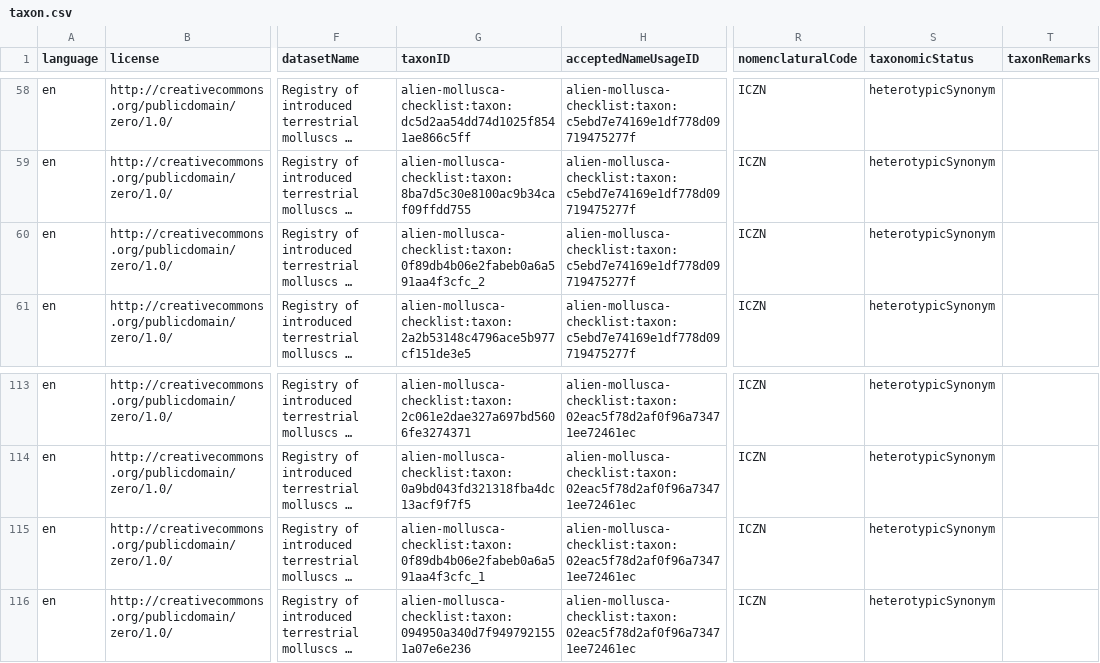
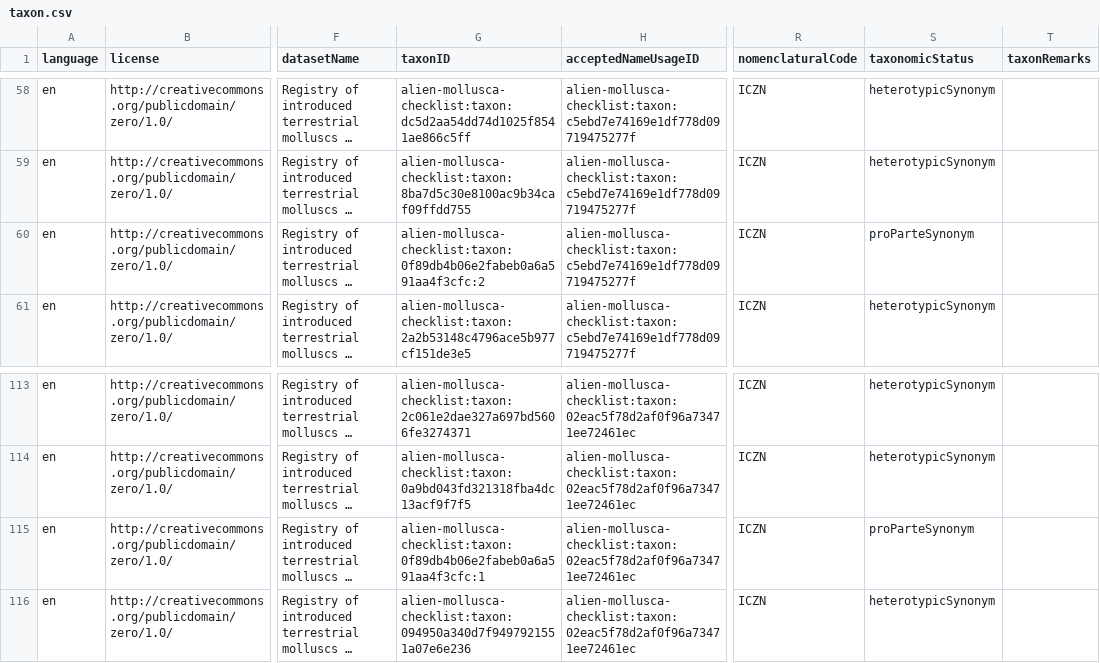
Before and after one commit to trias-project/alien-mollusca-checklist, a CSV file: data/processed/taxon.csv, drawn as a sheet; only a part is shown, gaps mark what is left out; long unchanged cells end in …; the diff names each change by its address in the sheet, - before the commit and + after, or states it on an @@ line.

Commit message:
Update taxonID from "_1" to ":1"

```diff
--- a/data/processed/taxon.csv
+++ b/data/processed/taxon.csv
-G60 (taxonID): alien-mollusca-checklist:taxon:0f89db4b06e2fabeb0a6a591aa4f3cfc_2
+G60 (taxonID): alien-mollusca-checklist:taxon:0f89db4b06e2fabeb0a6a591aa4f3cfc:2
-S60 (taxonomicStatus): heterotypicSynonym
+S60 (taxonomicStatus): proParteSynonym
-G115 (taxonID): alien-mollusca-checklist:taxon:0f89db4b06e2fabeb0a6a591aa4f3cfc_1
+G115 (taxonID): alien-mollusca-checklist:taxon:0f89db4b06e2fabeb0a6a591aa4f3cfc:1
-S115 (taxonomicStatus): heterotypicSynonym
+S115 (taxonomicStatus): proParteSynonym
```
